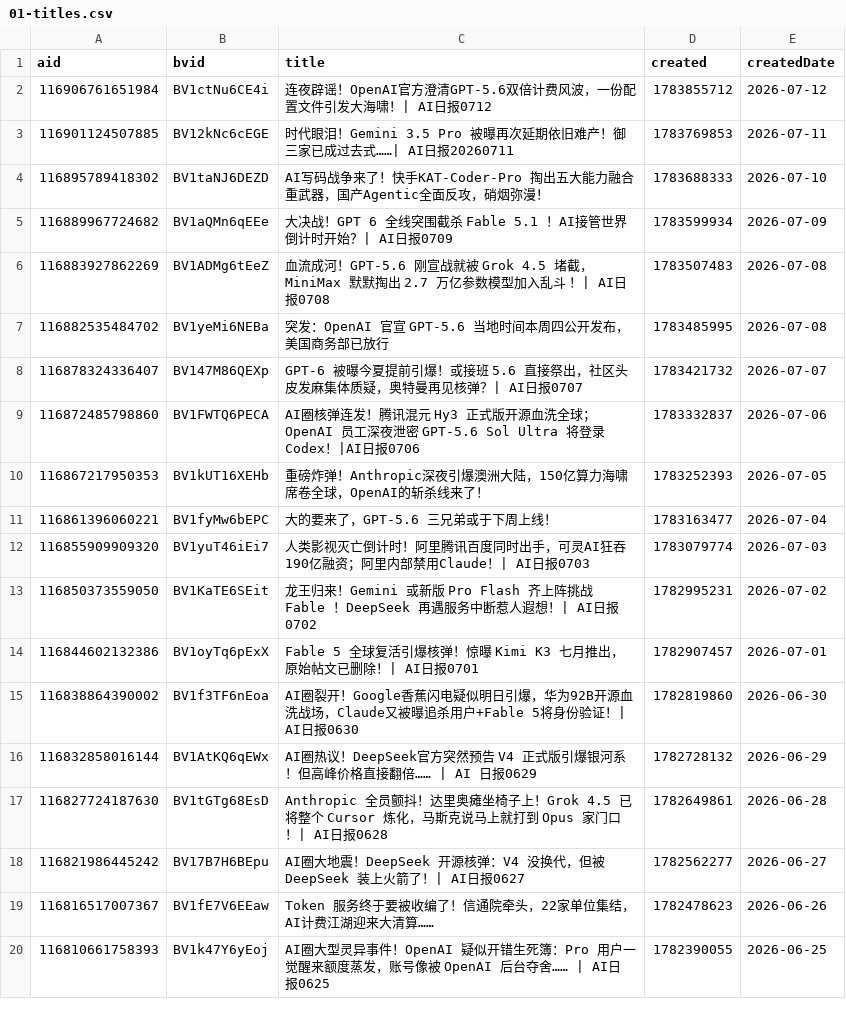
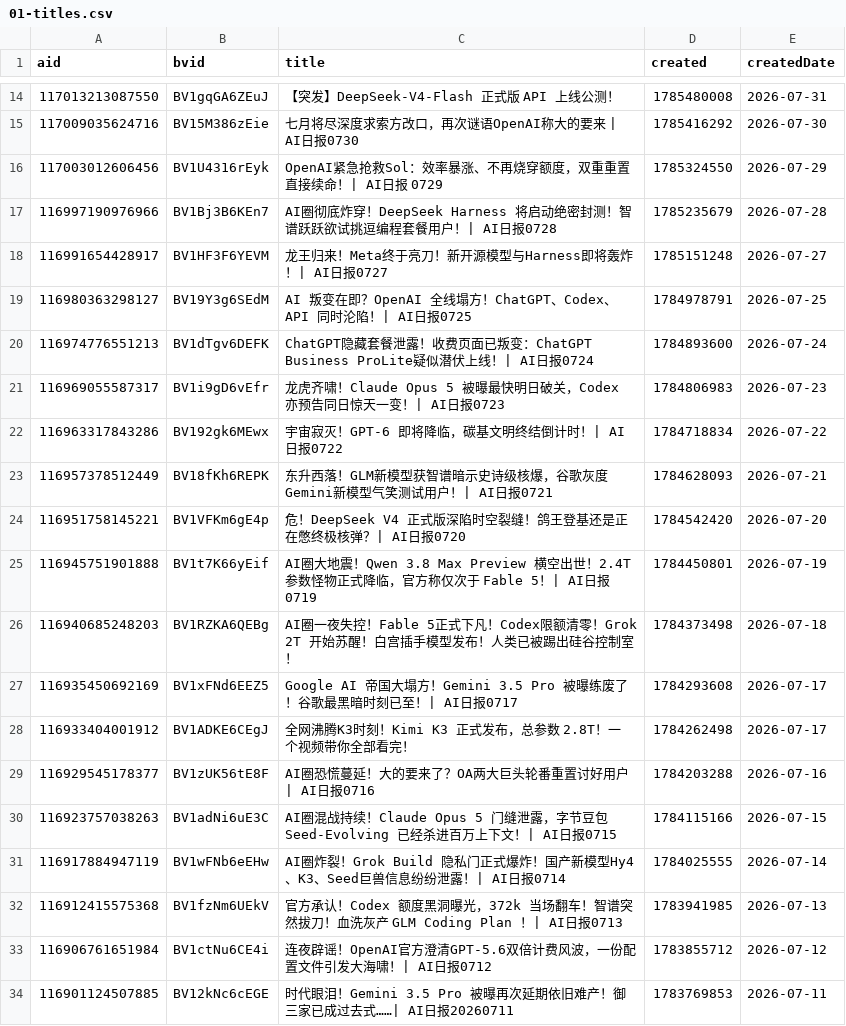
Before and after one commit to ChouChiu/heya-skill, a CSV file: skills/heya-title-style/references/01-titles.csv, drawn as a sheet; only a part is shown, gaps mark what is left out; the shorter side is filled out with more unchanged rows; the diff covers the shown part only.

```diff
--- a/skills/heya-title-style/references/01-titles.csv
+++ b/skills/heya-title-style/references/01-titles.csv
@@ -2 +14,20 @@ aid,bvid,title,created,createdDate
+117013213087550,BV1gqGA6ZEuJ,【突发】DeepSeek-V4-Flash 正式版 API 上线公测！,1785480008,2026-07-31
+117009035624716,BV15M386zEie,七月将尽深度求索方改口，再次谜语OpenAI称大的要来 | AI日报0730,1785416292,2026-07-30
+117003012606456,BV1U4316rEyk,OpenAI紧急抢救Sol：效率暴涨、不再烧穿额度，双重重置直接续命！| AI日报 0729,1785324550,2026-07-29
+116997190976966,BV1Bj3B6KEn7,AI圈彻底炸穿！DeepSeek Harness 将启动绝密封测！智谱跃跃欲试挑逗编程套餐用户！| AI日报0728,1785235679,2026-07-28
+116991654428917,BV1HF3F6YEVM,龙王归来！Meta终于亮刀！新开源模型与Harness即将轰炸！| AI日报0727,1785151248,2026-07-27
+116980363298127,BV19Y3g6SEdM,AI 叛变在即？OpenAI 全线塌方！ChatGPT、Codex、API 同时沦陷！| AI日报0725,1784978791,2026-07-25
+116974776551213,BV1dTgv6DEFK,ChatGPT隐藏套餐泄露！收费页面已叛变：ChatGPT Business ProLite疑似潜伏上线！| AI日报0724,1784893600,2026-07-24
+116969055587317,BV1i9gD6vEfr,龙虎齐啸！Claude Opus 5 被曝最快明日破关，Codex 亦预告同日惊天一变！| AI日报0723,1784806983,2026-07-23
+116963317843286,BV192gk6MEwx,宇宙寂灭！GPT-6 即将降临，碳基文明终结倒计时！| AI日报0722,1784718834,2026-07-22
+116957378512449,BV18fKh6REPK,东升西落！GLM新模型获智谱暗示史诗级核爆，谷歌灰度Gemini新模型气笑测试用户！| AI日报0721,1784628093,2026-07-21
+116951758145221,BV1VFKm6gE4p,危！DeepSeek V4 正式版深陷时空裂缝！鸽王登基还是正在憋终极核弹？| AI日报0720,1784542420,2026-07-20
+116945751901888,BV1t7K66yEif,AI圈大地震！Qwen 3.8 Max Preview 横空出世！2.4T 参数怪物正式降临，官方称仅次于 Fable 5！| AI日报0719,1784450801,2026-07-19
+116940685248203,BV1RZKA6QEBg,AI圈一夜失控！Fable 5正式下凡！Codex限额清零！Grok 2T 开始苏醒！白宫插手模型发布！人类已被踢出硅谷控制室！,1784373498,2026-07-18
+116935450692169,BV1xFNd6EEZ5,Google AI 帝国大塌方！Gemini 3.5 Pro 被曝练废了！谷歌最黑暗时刻已至！| AI日报0717,1784293608,2026-07-17
+116933404001912,BV1ADKE6CEgJ,全网沸腾K3时刻！Kimi K3 正式发布，总参数 2.8T！一个视频带你全部看完！,1784262498,2026-07-17
+116929545178377,BV1zUK56tE8F,AI圈恐慌蔓延！大的要来了？OA两大巨头轮番重置讨好用户 | AI日报0716,1784203288,2026-07-16
+116923757038263,BV1adNi6uE3C,AI圈混战持续！Claude Opus 5 门缝泄露，字节豆包 Seed-Evolving 已经杀进百万上下文！| AI日报0715,1784115166,2026-07-15
+116917884947119,BV1wFNb6eEHw,AI圈炸裂！Grok Build 隐私门正式爆炸！国产新模型Hy4、K3、Seed巨兽信息纷纷泄露！| AI日报0714,1784025555,2026-07-14
+116912415575368,BV1fzNm6UEkV,官方承认！Codex 额度黑洞曝光，372k 当场翻车！智谱突然拔刀！血洗灰产 GLM Coding Plan ！| AI日报0713,1783941985,2026-07-13
 116906761651984,BV1ctNu6CE4i,连夜辟谣！OpenAI官方澄清GPT-5.6双倍计费风波，一份配置文件引发大海啸！| AI日报0712,1783855712,2026-07-12
```
Also changed, not shown: 13 added rows and 1 removed row elsewhere in this file, 4 other files.
